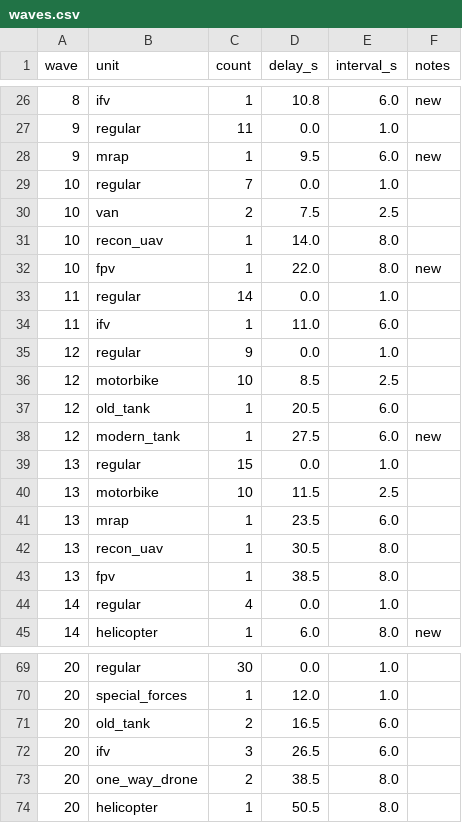
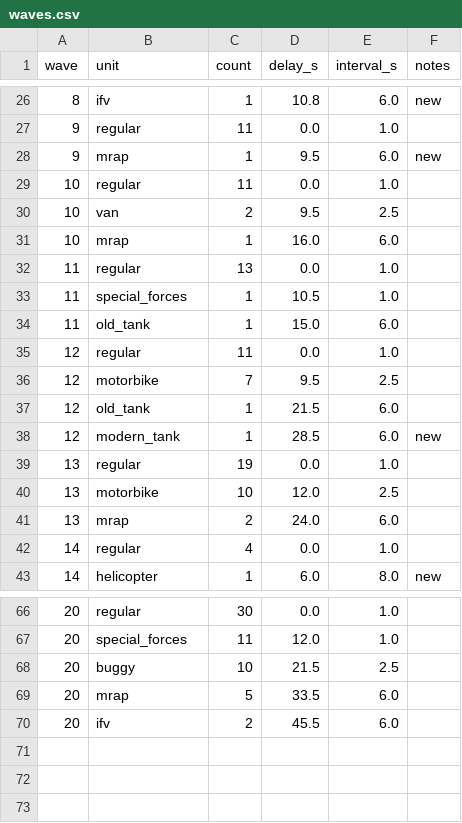
Before and after one commit to yaron1mo/treeline, a CSV file: unity/Assets/Data/waves.csv, drawn as a sheet; only a part is shown, gaps mark what is left out; the diff covers the shown part only.

```diff
--- a/unity/Assets/Data/waves.csv
+++ b/unity/Assets/Data/waves.csv
@@ -28,17 +28,15 @@ wave,unit,count,delay_s,interval_s,notes
 9,mrap,1,9.5,6.0,new
-10,regular,7,0.0,1.0,
-10,van,2,7.5,2.5,
-10,recon_uav,1,14.0,8.0,
-10,fpv,1,22.0,8.0,new
-11,regular,14,0.0,1.0,
-11,ifv,1,11.0,6.0,
-12,regular,9,0.0,1.0,
-12,motorbike,10,8.5,2.5,
-12,old_tank,1,20.5,6.0,
-12,modern_tank,1,27.5,6.0,new
-13,regular,15,0.0,1.0,
-13,motorbike,10,11.5,2.5,
-13,mrap,1,23.5,6.0,
-13,recon_uav,1,30.5,8.0,
-13,fpv,1,38.5,8.0,
+10,regular,11,0.0,1.0,
+10,van,2,9.5,2.5,
+10,mrap,1,16.0,6.0,
+11,regular,13,0.0,1.0,
+11,special_forces,1,10.5,1.0,
+11,old_tank,1,15.0,6.0,
+12,regular,11,0.0,1.0,
+12,motorbike,7,9.5,2.5,
+12,old_tank,1,21.5,6.0,
+12,modern_tank,1,28.5,6.0,new
+13,regular,19,0.0,1.0,
+13,motorbike,10,12.0,2.5,
+13,mrap,2,24.0,6.0,
 14,regular,4,0.0,1.0,
@@ -69,6 +66,5 @@ wave,unit,count,delay_s,interval_s,notes
 20,regular,30,0.0,1.0,
-20,special_forces,1,12.0,1.0,
-20,old_tank,2,16.5,6.0,
-20,ifv,3,26.5,6.0,
-20,one_way_drone,2,38.5,8.0,
-20,helicopter,1,50.5,8.0,
+20,special_forces,11,12.0,1.0,
+20,buggy,10,21.5,2.5,
+20,mrap,5,33.5,6.0,
+20,ifv,2,45.5,6.0,
```
Also changed, not shown: 5 added rows, 6 removed rows and 21 edited cells elsewhere in this file, 6 other files.
